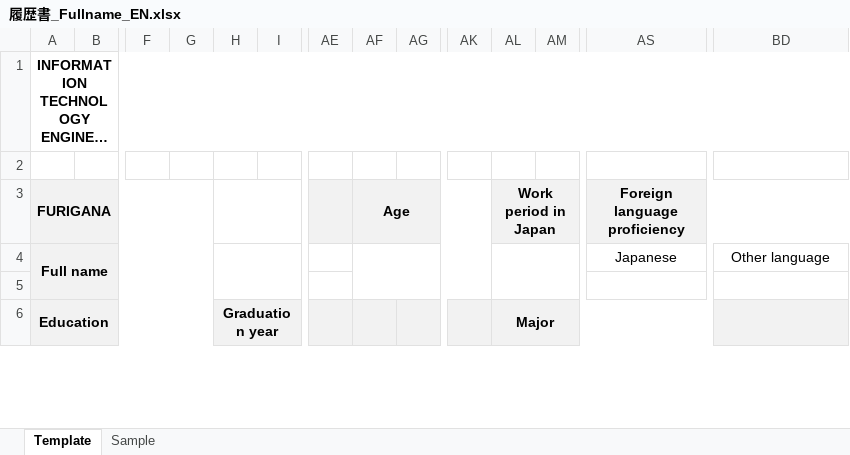
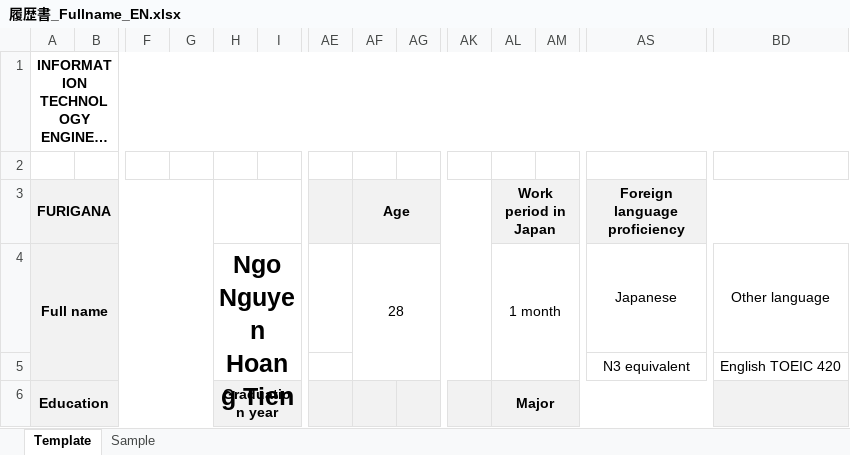
Before and after one commit to htien12889/ImageProcess, an Excel workbook: 履歴書_Fullname_EN.xlsx, sheet Template, drawn as a sheet; only a part is shown, gaps mark what is left out; long unchanged cells end in …; values as stored, in another font and other column widths than the file's, no borders; rows hold the shown columns only; the diff covers the shown part only; the diff names each change by its address in the sheet, - before the commit and + after, or states it on an @@ line.

Commit message:
Add files via upload

```diff
--- a/履歴書_Fullname_EN.xlsx (sheet Template)
+++ b/履歴書_Fullname_EN.xlsx (sheet Template)
-H4: (empty)
+H4: Ngo Nguyen Hoang Tien
-AF4 (Age): (empty)
+AF4 (Age): 28
-AL4 (Work period in Japan): (empty)
+AL4 (Work period in Japan): 1 month
-row 5: (empty)
+row 5:  |  |  |  |  |  |  |  |  |  |  |  | N3 equivalent | English TOEIC 420
```
Also changed, not shown: 5 edited cells elsewhere in this sheet.
